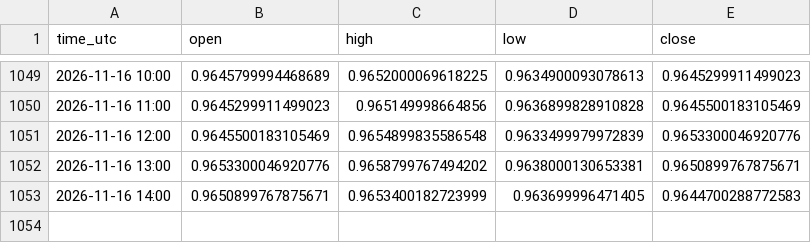
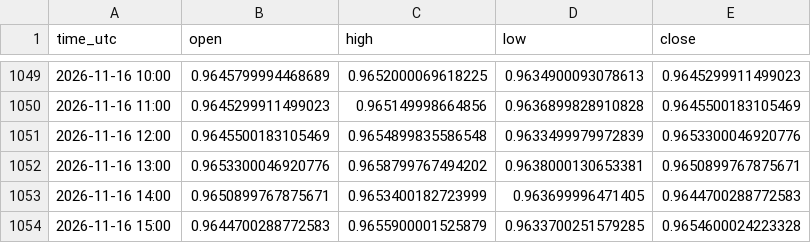
Before and after one commit to jarbays00001/fx-data, a CSV file: data/AUDCAD_H1.csv, drawn as a sheet; only a part is shown, gaps mark what is left out; the diff names each change by its address in the sheet, - before the commit and + after, or states it on an @@ line.

```diff
--- a/data/AUDCAD_H1.csv
+++ b/data/AUDCAD_H1.csv
+row 1054: 2026-11-16 15:00 | 0.9644700288772583 | 0.9655900001525879 | 0.9633700251579285 | 0.9654600024223328
```
Also changed, not shown: data/AUDUSD_H1.csv, data/CADCHF_H1.csv, 28 other files.
